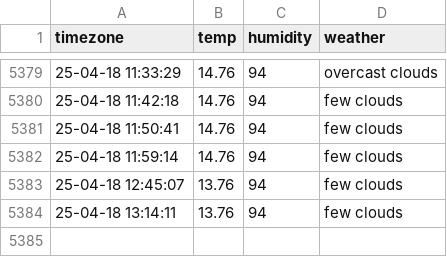
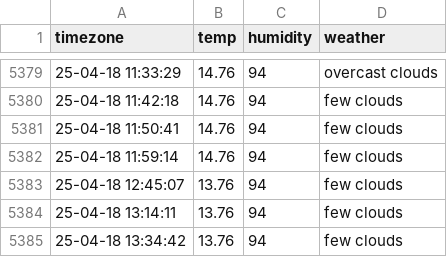
Before and after one commit to cong2738/seoul_weather, a CSV file: seoul_weather.csv, drawn as a sheet; only a part is shown, gaps mark what is left out; the diff names each change by its address in the sheet, - before the commit and + after, or states it on an @@ line.

```diff
--- a/seoul_weather.csv
+++ b/seoul_weather.csv
+row 5385: 25-04-18 13:34:42 | 13.76 | 94 | few clouds
```
